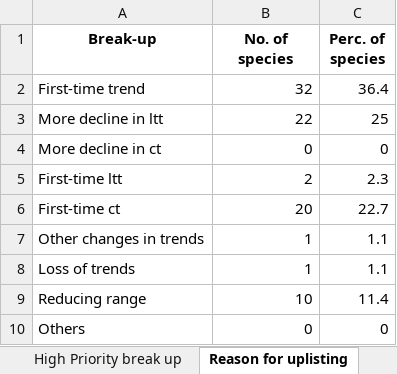
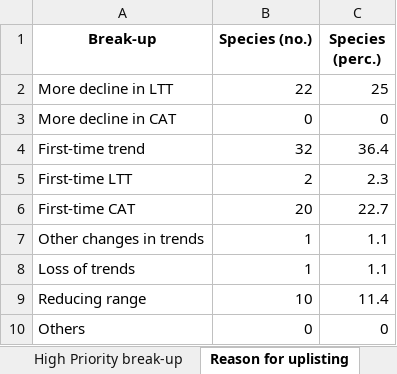
Before and after one commit to stateofindiasbirds/soib_2023, an Excel workbook: 01_analyses_full/results/SoIB_summaries.xlsx, sheet Reason for uplisting, drawn as a sheet; values as stored, in another font and other column widths than the file's, no borders; removed rows and columns are numbered as before the commit, all else as after; the diff names each change by its address in the sheet, - before the commit and + after, or states it on an @@ line.

```diff
--- a/01_analyses_full/results/SoIB_summaries.xlsx (sheet Reason for uplisting)
+++ b/01_analyses_full/results/SoIB_summaries.xlsx (sheet Reason for uplisting)
-sheet tab: High Priority break up
+sheet tab: High Priority break-up
-B1: No. of species
+B1: Species (no.)
-C1: Perc. of species
+C1: Species (perc.)
+row 2: More decline in LTT | 22 | 25
+row 3: More decline in CAT | 0 | 0
-row 3: More decline in ltt | 22 | 25
-row 4: More decline in ct | 0 | 0
-A5 (Break-up): First-time ltt
+A5 (Break-up): First-time LTT
-A6 (Break-up): First-time ct
+A6 (Break-up): First-time CAT
```
Also changed, not shown: sheet Reason for downlisting, sheet SoIB vs IUCN (SoIB %), sheet Species qualification, sheet Trends Status, sheet High Priority break-up, sheet SoIB vs IUCN (IUCN %), 3 more sheets, other sheet tabs, 1 other file.
